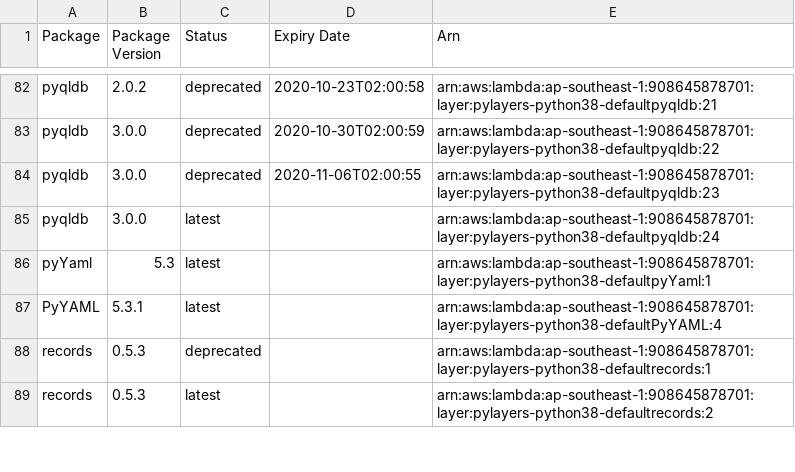
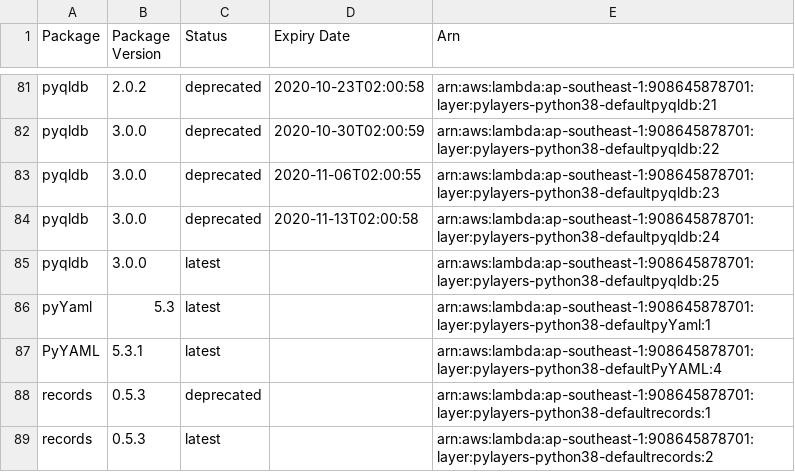
Before and after one commit to keithrozario/KLayers-default, a CSV file: deployments/python3.8/arns/ap-southeast-1.csv, drawn as a sheet; only a part is shown, gaps mark what is left out; the diff covers the shown part only.

```diff
--- a/deployments/python3.8/arns/ap-southeast-1.csv
+++ b/deployments/python3.8/arns/ap-southeast-1.csv
@@ -84,3 +83,4 @@ pyqldb,3.0.0,deprecated,2020-10-30T02:00:59,arn:aws:lambda:ap-southeast-1:908645
 pyqldb,3.0.0,deprecated,2020-11-06T02:00:55,arn:aws:lambda:ap-southeast-1:908645878701:layer:pylayers-python38-defaultpyqldb:23
-pyqldb,3.0.0,latest,,arn:aws:lambda:ap-southeast-1:908645878701:layer:pylayers-python38-defaultpyqldb:24
+pyqldb,3.0.0,deprecated,2020-11-13T02:00:58,arn:aws:lambda:ap-southeast-1:908645878701:layer:pylayers-python38-defaultpyqldb:24
+pyqldb,3.0.0,latest,,arn:aws:lambda:ap-southeast-1:908645878701:layer:pylayers-python38-defaultpyqldb:25
 pyYaml,5.3,latest,,arn:aws:lambda:ap-southeast-1:908645878701:layer:pylayers-python38-defaultpyYaml:1
```
Also changed, not shown: 6 added rows, 8 removed rows and 6 edited cells elsewhere in this file, 4 other files.
